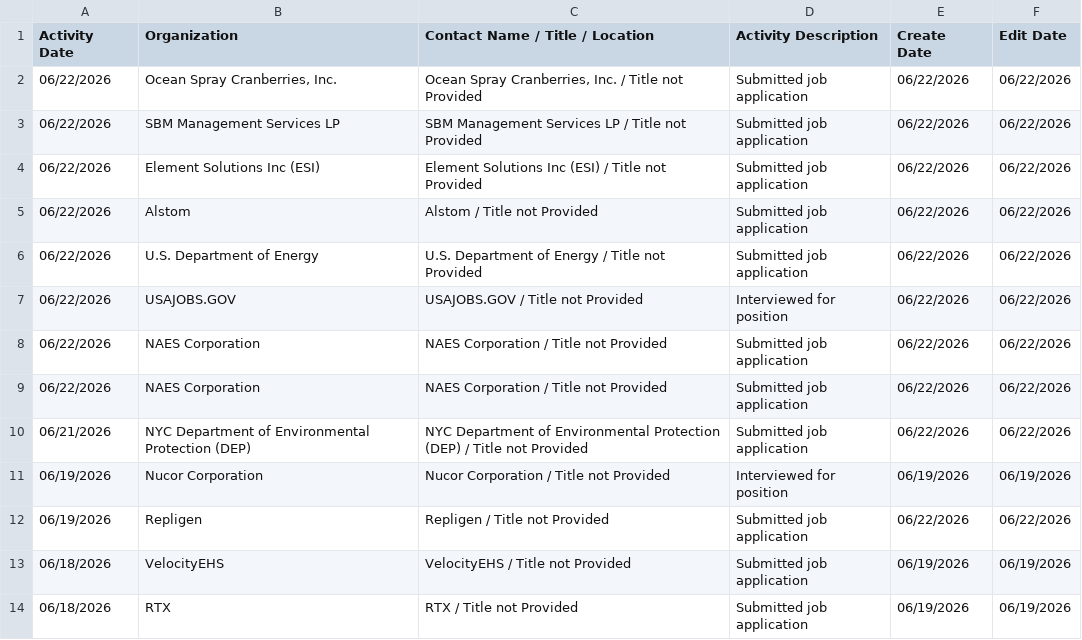
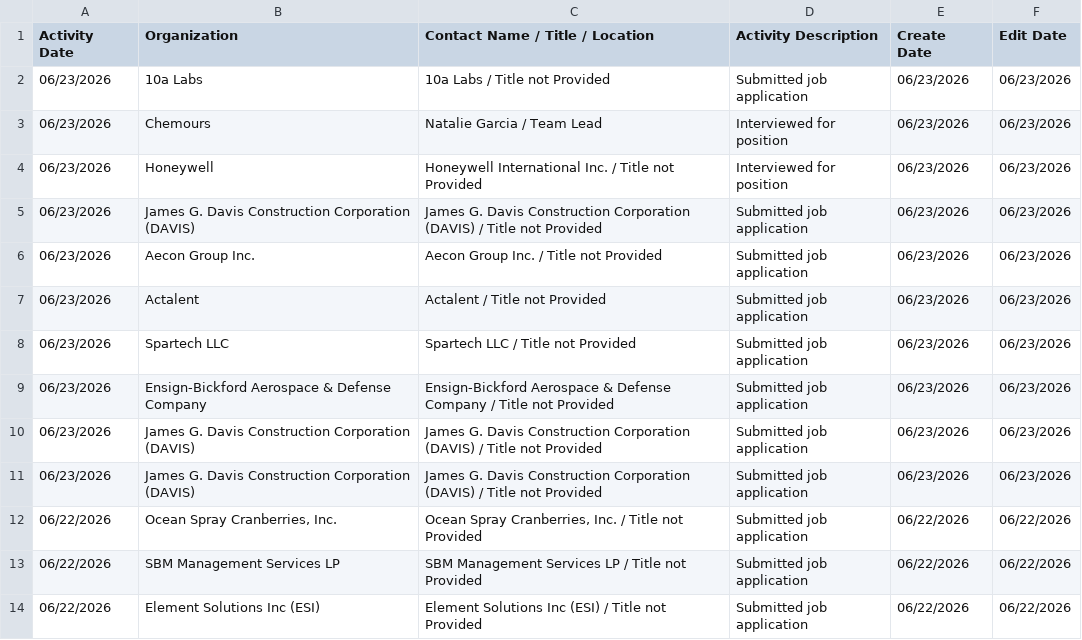
Before and after one commit to hypercord114/JOB-APPLICATIONS-SINCE-NOV2025, a CSV file: activities (1).csv, drawn as a sheet; only a part is shown; the shorter side is filled out with more unchanged rows; the diff names each change by its address in the sheet, - before the commit and + after, or states it on an @@ line.

Commit message:
Add files via upload

```diff
--- a/activities (1).csv
+++ b/activities (1).csv
+row 2: 06/23/2026 | 10a Labs | 10a Labs / Title not Provided | Submitted job application | 06/23/2026 | 06/23/2026
+row 3: 06/23/2026 | Chemours | Natalie Garcia / Team Lead | Interviewed for position | 06/23/2026 | 06/23/2026
+row 4: 06/23/2026 | Honeywell | Honeywell International Inc. / Title not Provided | Interviewed for position | 06/23/2026 | 06/23/2026
+row 5: 06/23/2026 | James G. Davis Construction Corporation (DAVIS) | James G. Davis Construction Corporation (DAVIS) / Title not Provided | Submitted job application | 06/23/2026 | 06/23/2026
+row 6: 06/23/2026 | Aecon Group Inc. | Aecon Group Inc. / Title not Provided | Submitted job application | 06/23/2026 | 06/23/2026
+row 7: 06/23/2026 | Actalent | Actalent / Title not Provided | Submitted job application | 06/23/2026 | 06/23/2026
+row 8: 06/23/2026 | Spartech LLC | Spartech LLC / Title not Provided | Submitted job application | 06/23/2026 | 06/23/2026
+row 9: 06/23/2026 | Ensign-Bickford Aerospace & Defense Company | Ensign-Bickford Aerospace & Defense Company / Title not Provided | Submitted job application | 06/23/2026 | 06/23/2026
+row 10: 06/23/2026 | James G. Davis Construction Corporation (DAVIS) | James G. Davis Construction Corporation (DAVIS) / Title not Provided | Submitted job application | 06/23/2026 | 06/23/2026
+row 11: 06/23/2026 | James G. Davis Construction Corporation (DAVIS) | James G. Davis Construction Corporation (DAVIS) / Title not Provided | Submitted job application | 06/23/2026 | 06/23/2026
```
